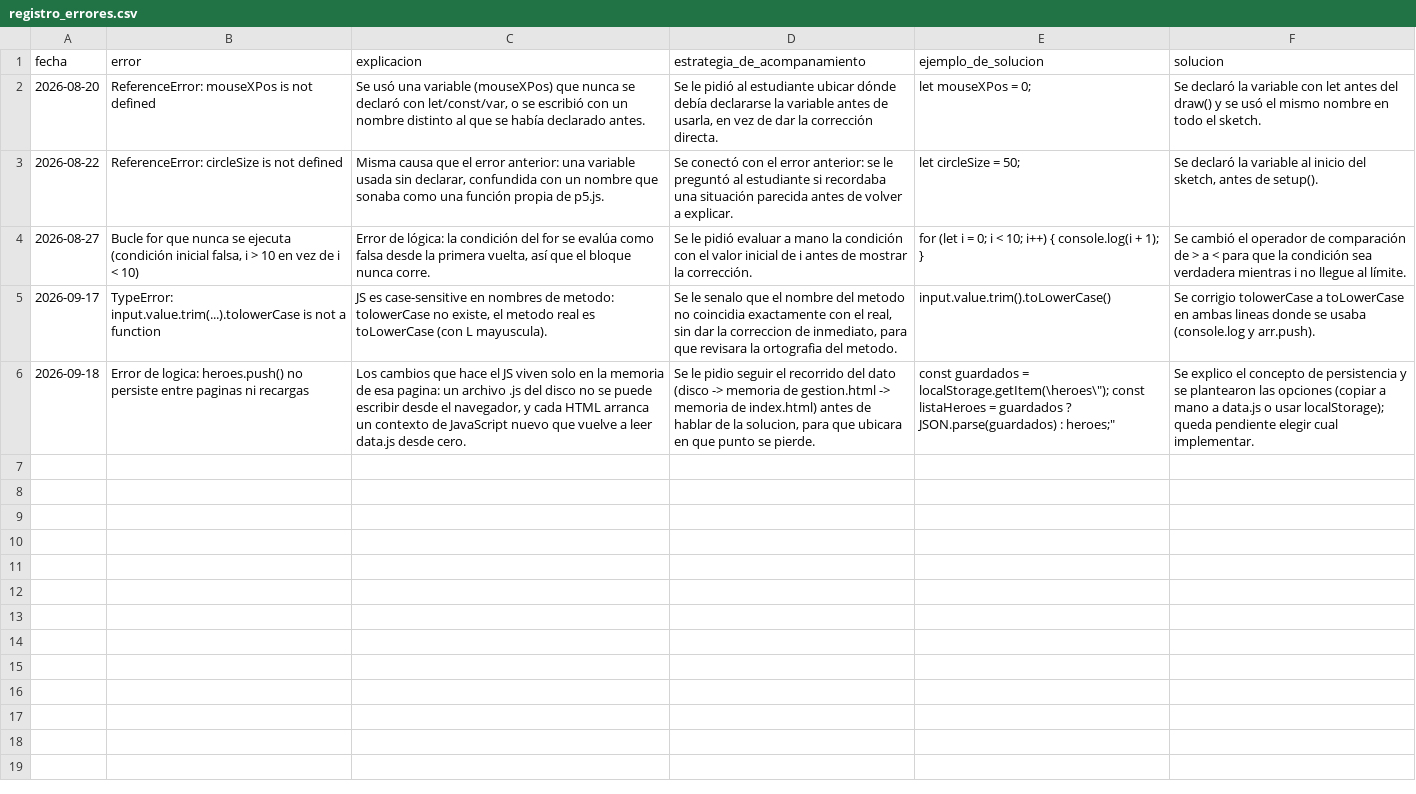
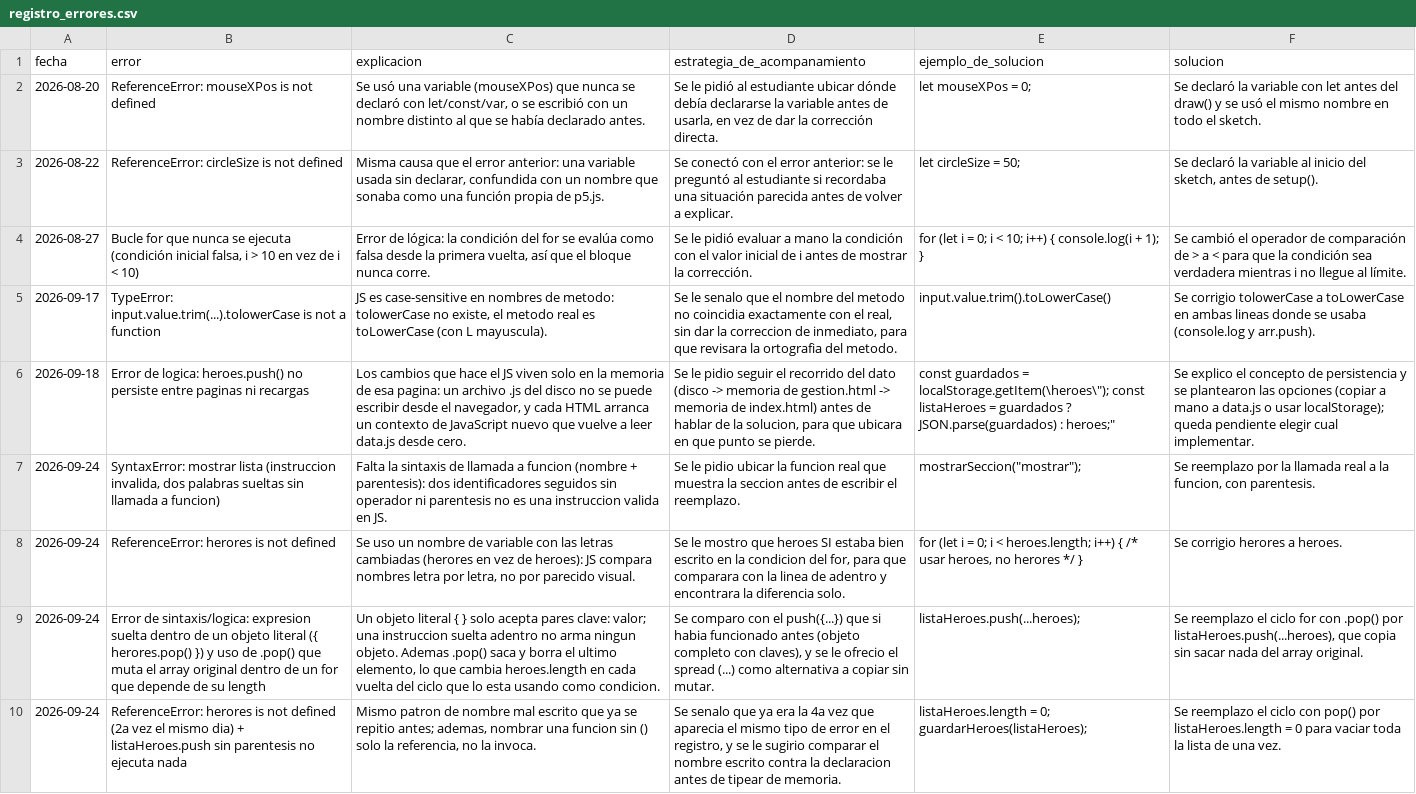
Before and after one commit to Oskar-2006/Lenguas-4, a CSV file: WORK-MEMORY/registro_errores.csv, drawn as a sheet; the diff names each change by its address in the sheet, - before the commit and + after, or states it on an @@ line.

```diff
--- a/WORK-MEMORY/registro_errores.csv
+++ b/WORK-MEMORY/registro_errores.csv
+row 7: 2026-09-24 | SyntaxError: mostrar lista (instruccion invalida, dos palabras sueltas sin llamada a funcion) | Falta la sintaxis de llamada a funcion (nombre + parentesis): dos identificadores seguidos sin operador ni parentesis no es una instruccion valida en JS. | Se le pidio ubicar la funcion real que muestra la seccion antes de escribir el reemplazo. | mostrarSeccion("mostrar"); | Se reemplazo por la llamada real a la funcion, con parentesis.
+row 8: 2026-09-24 | ReferenceError: herores is not defined | Se uso un nombre de variable con las letras cambiadas (herores en vez de heroes): JS compara nombres letra por letra, no por parecido visual. | Se le mostro que heroes SI estaba bien escrito en la condicion del for, para que comparara con la linea de adentro y encontrara la diferencia solo. | for (let i = 0; i < heroes.length; i++) { /* usar heroes, no herores */ } | Se corrigio herores a heroes.
+row 9: 2026-09-24 | Error de sintaxis/logica: expresion suelta dentro de un objeto literal ({ herores.pop() }) y uso de .pop() que muta el array original dentro de un for que depende de su length | Un objeto literal { } solo acepta pares clave: valor; una instruccion suelta adentro no arma ningun objeto. Ademas .pop() saca y borra el ultimo elemento, lo que cambia heroes.length en cada vuelta del ciclo que lo esta usando como condicion. | Se comparo con el push({...}) que si habia funcionado antes (objeto completo con claves), y se le ofrecio el spread (...) como alternativa a copiar sin mutar. | listaHeroes.push(...heroes); | Se reemplazo el ciclo for con .pop() por listaHeroes.push(...heroes), que copia sin sacar nada del array original.
+row 10: 2026-09-24 | ReferenceError: herores is not defined (2a vez el mismo dia) + listaHeroes.push sin parentesis no ejecuta nada | Mismo patron de nombre mal escrito que ya se repitio antes; ademas, nombrar una funcion sin () solo la referencia, no la invoca. | Se senalo que ya era la 4a vez que aparecia el mismo tipo de error en el registro, y se le sugirio comparar el nombre escrito contra la declaracion antes de tipear de memoria. | listaHeroes.length = 0; guardarHeroes(listaHeroes); | Se reemplazo el ciclo con pop() por listaHeroes.length = 0 para vaciar toda la lista de una vez.
```
Also changed, not shown: 1 other file.
